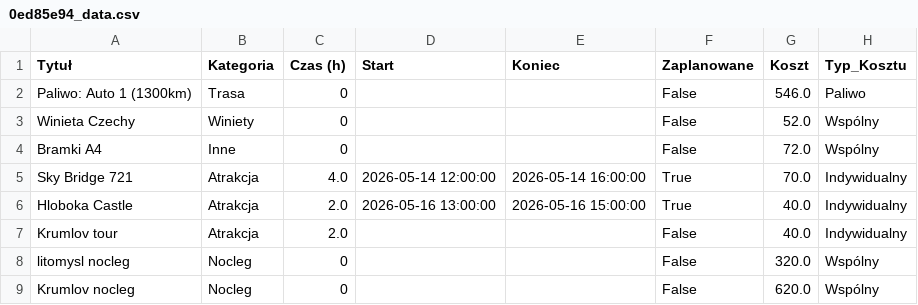
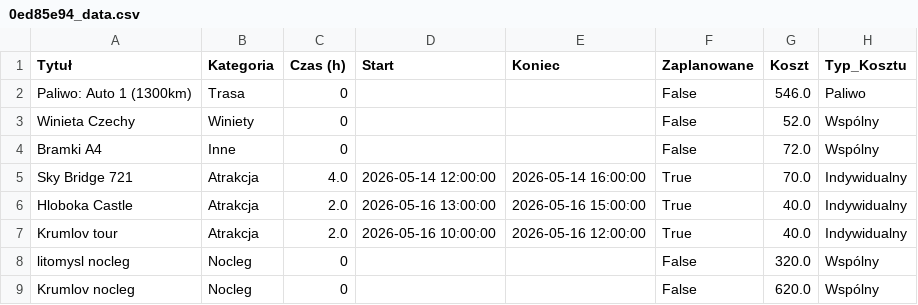
Before and after one commit to PatrykMolo/Zwariowana-Przygoda, a CSV file: 0ed85e94_data.csv, drawn as a sheet.

Commit message:
Update

```diff
--- a/0ed85e94_data.csv
+++ b/0ed85e94_data.csv
@@ -6,3 +6,3 @@ Sky Bridge 721,Atrakcja,4.0,2026-05-14 12:00:00,2026-05-14 16:00:00,True,70.0,In
 Hloboka Castle,Atrakcja,2.0,2026-05-16 13:00:00,2026-05-16 15:00:00,True,40.0,Indywidualny
-Krumlov tour,Atrakcja,2.0,,,False,40.0,Indywidualny
+Krumlov tour,Atrakcja,2.0,2026-05-16 10:00:00,2026-05-16 12:00:00,True,40.0,Indywidualny
 litomysl nocleg,Nocleg,0,,,False,320.0,Wspólny
```
